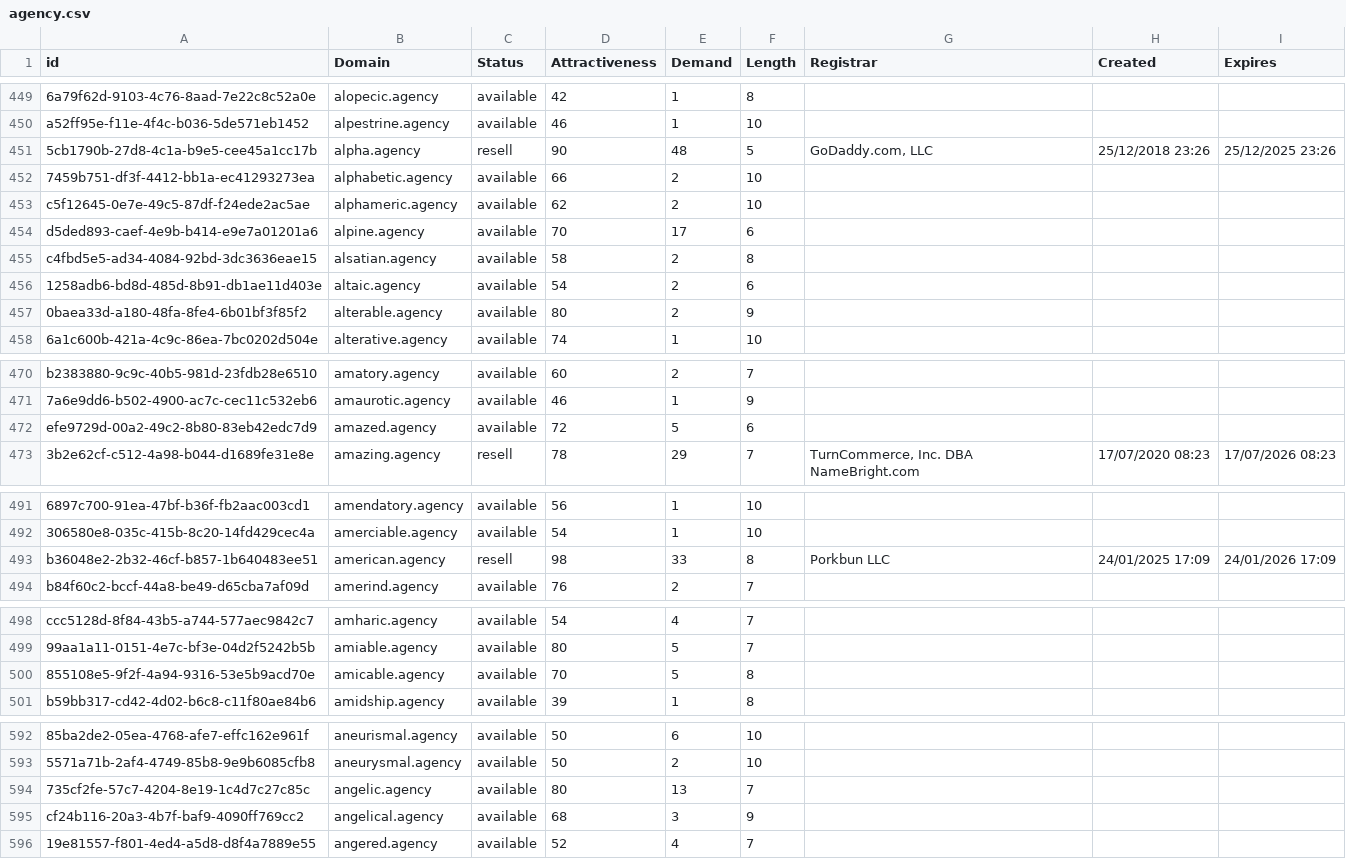
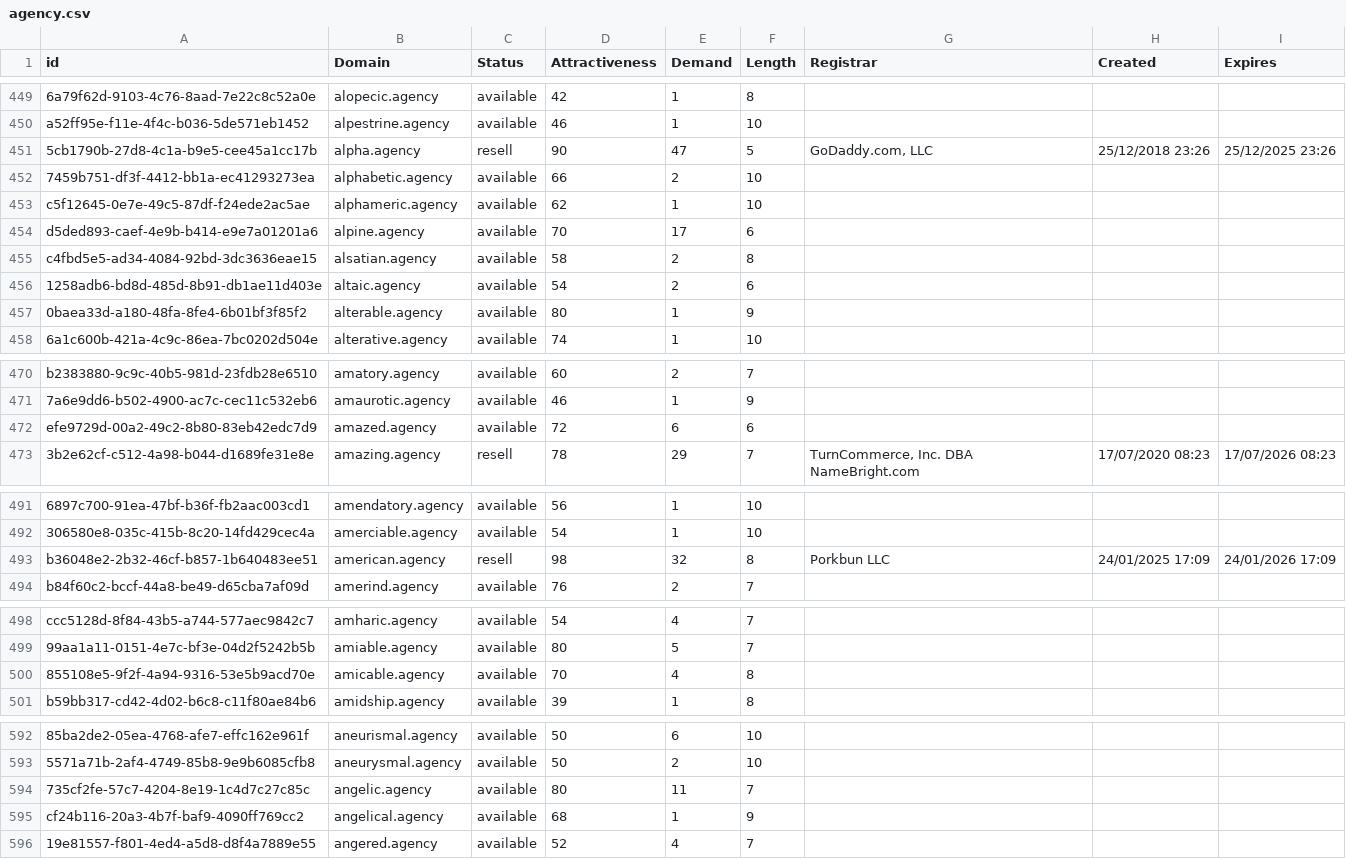
Before and after one commit to UniqueDomains/agency-oneword-domains, a CSV file: agency.csv, drawn as a sheet; only a part is shown, gaps mark what is left out; the diff covers the shown part only; the diff names each change by its address in the sheet, - before the commit and + after, or states it on an @@ line.

Commit message:
Domains update

```diff
--- a/agency.csv
+++ b/agency.csv
-E451 (Demand): 48
+E451 (Demand): 47
-E453 (Demand): 2
+E453 (Demand): 1
-E457 (Demand): 2
+E457 (Demand): 1
-E472 (Demand): 5
+E472 (Demand): 6
-E493 (Demand): 33
+E493 (Demand): 32
-E500 (Demand): 5
+E500 (Demand): 4
-E594 (Demand): 13
+E594 (Demand): 11
-E595 (Demand): 3
+E595 (Demand): 1
```
Also changed, not shown: 6 edited cells elsewhere in this file, 2 other files.
